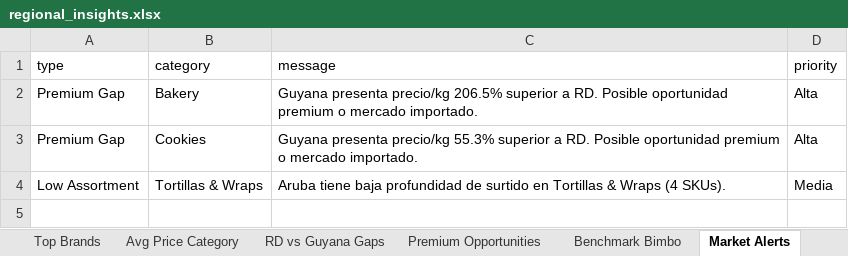
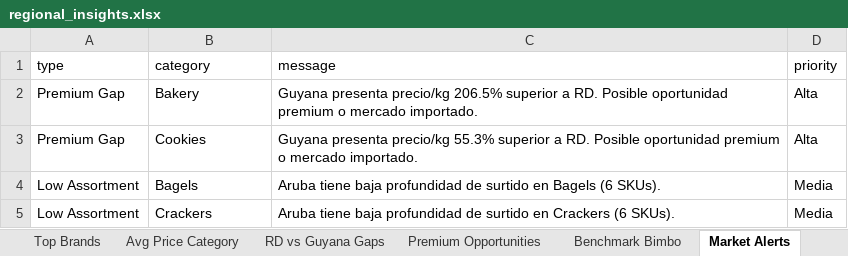
Before and after one commit to Colmau1971/caribbean_retail_ai, an Excel workbook: streamlit_data/regional_insights.xlsx, sheet Market Alerts, drawn as a sheet; values as stored, in another font and other column widths than the file's, no borders; addresses are those after the commit; the diff names each change by its address in the sheet, - before the commit and + after, or states it on an @@ line.

```diff
--- a/streamlit_data/regional_insights.xlsx (sheet Market Alerts)
+++ b/streamlit_data/regional_insights.xlsx (sheet Market Alerts)
+row 4: Low Assortment | Bagels | Aruba tiene baja profundidad de surtido en Bagels (6 SKUs). | Media
-B5 (category): Tortillas & Wraps
+B5 (category): Crackers
-C5 (message): …surtido en Tortillas & Wraps (4 SKUs).
+C5 (message): …surtido en Crackers (6 SKUs).
```
Also changed, not shown: sheet Premium Opportunities, sheet Top Brands, sheet Same SKU Cross Country, sheet Avg Price Category, sheet Benchmark Bimbo, sheet RD vs Guyana Gaps, streamlit_data/caribbean_master_latest.xlsx, streamlit_data/price_alerts.xlsx, 1 other file.
